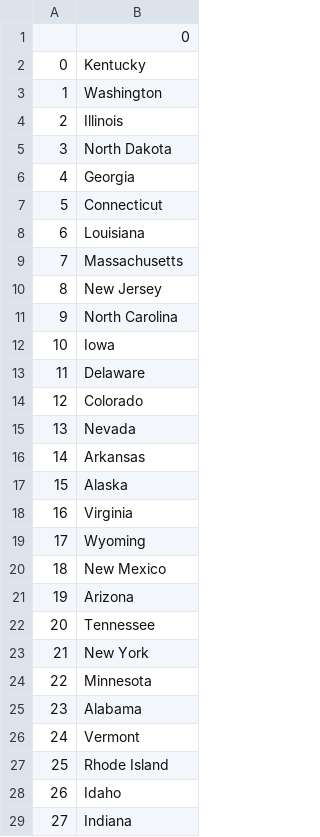
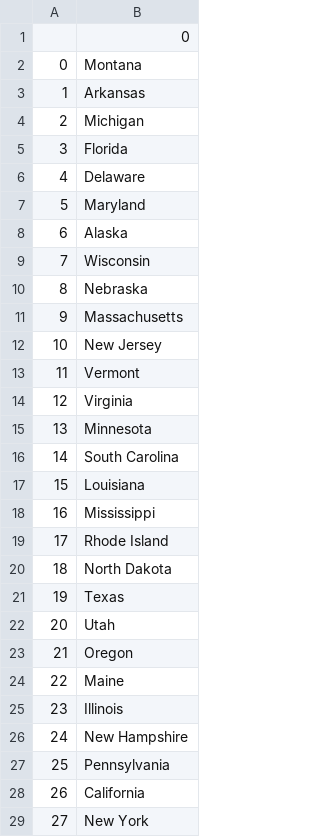
Before and after one commit to yeschan119/mini-projects, a CSV file: us_states_game/remained_states.csv, drawn as a sheet; only a part is shown; the diff covers the shown part only.

```diff
--- a/us_states_game/remained_states.csv
+++ b/us_states_game/remained_states.csv
@@ -1,29 +1,29 @@
 ,0
-0,Kentucky
-1,Washington
-2,Illinois
-3,North Dakota
-4,Georgia
-5,Connecticut
-6,Louisiana
-7,Massachusetts
-8,New Jersey
-9,North Carolina
-10,Iowa
-11,Delaware
-12,Colorado
-13,Nevada
-14,Arkansas
-15,Alaska
-16,Virginia
-17,Wyoming
-18,New Mexico
-19,Arizona
-20,Tennessee
-21,New York
-22,Minnesota
-23,Alabama
-24,Vermont
-25,Rhode Island
-26,Idaho
-27,Indiana
+0,Montana
+1,Arkansas
+2,Michigan
+3,Florida
+4,Delaware
+5,Maryland
+6,Alaska
+7,Wisconsin
+8,Nebraska
+9,Massachusetts
+10,New Jersey
+11,Vermont
+12,Virginia
+13,Minnesota
+14,South Carolina
+15,Louisiana
+16,Mississippi
+17,Rhode Island
+18,North Dakota
+19,Texas
+20,Utah
+21,Oregon
+22,Maine
+23,Illinois
+24,New Hampshire
+25,Pennsylvania
+26,California
+27,New York
```
Also changed, not shown: 22 edited cells elsewhere in this file, 3 other files.
